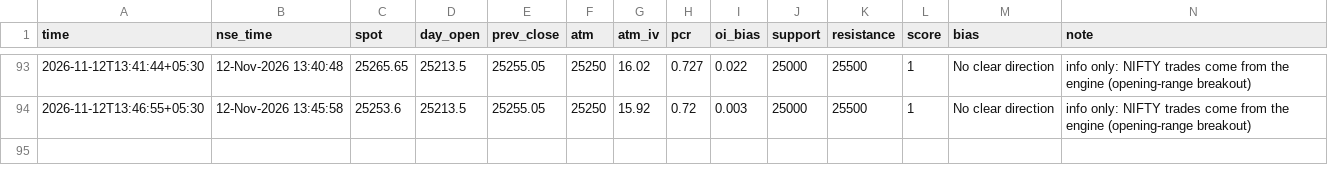
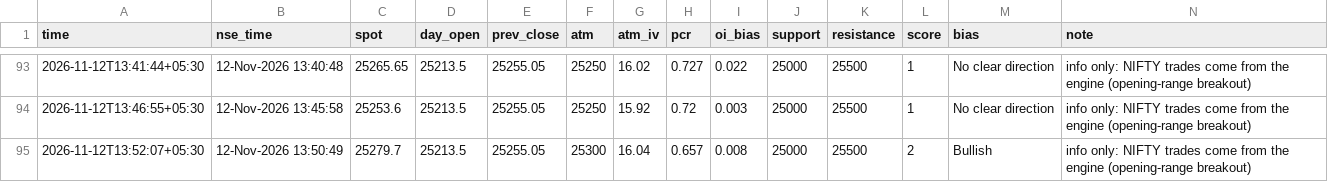
Before and after one commit to SriMouni/market-scanner, a CSV file: data/snapshots.csv, drawn as a sheet; only a part is shown, gaps mark what is left out; the diff names each change by its address in the sheet, - before the commit and + after, or states it on an @@ line.

```diff
--- a/data/snapshots.csv
+++ b/data/snapshots.csv
+row 95: 2026-11-12T13:52:07+05:30 | 12-Nov-2026 13:50:49 | 25279.7 | 25213.5 | 25255.05 | 25300 | 16.04 | 0.657 | 0.008 | 25000 | 25500 | 2 | Bullish | info only: NIFTY trades come from the engine (opening-range breakout)
```
Also changed, not shown: 8 other files.
